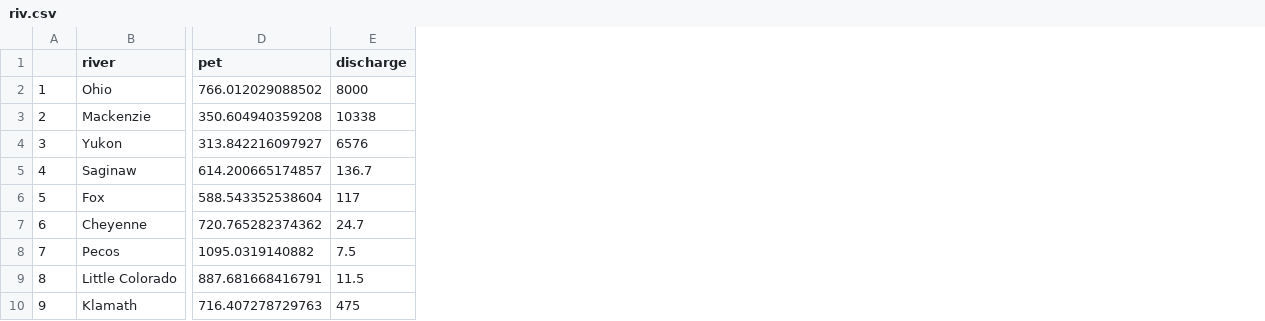
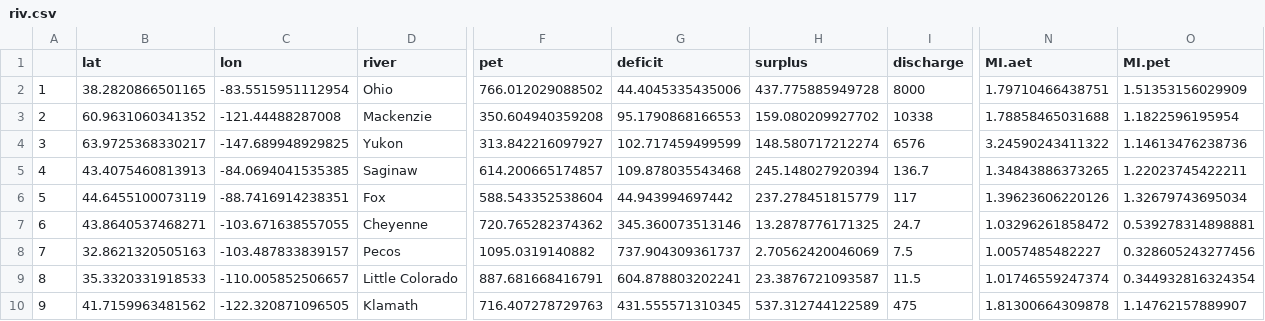
Before and after one commit to phytoclast/processclimategrids, a CSV file: output/riv.csv, drawn as a sheet; only a part is shown, gaps mark what is left out; the diff names each change by its address in the sheet, - before the commit and + after, or states it on an @@ line.

Commit message:
Update riv.csv

```diff
--- a/output/riv.csv
+++ b/output/riv.csv
+column B (lat), rows 2-10: 38.2820866501165 | 60.9631060341352 | 63.9725368330217 | 43.4075460813913 | 44.6455100073119 | 43.8640537468271 | 32.8621320505163 | 35.3320331918533 | 41.7159963481562
+column C (lon), rows 2-10: -83.5515951112954 | -121.44488287008 | -147.689948929825 | -84.0694041535385 | -88.7416914238351 | -103.671638557055 | -103.487833839157 | -110.005852506657 | -122.320871096505
+column G (deficit), rows 2-10: 44.4045335435006 | 95.1790868166553 | 102.717459499599 | 109.878035543468 | 44.943994697442 | 345.360073513146 | 737.904309361737 | 604.878803202241 | 431.555571310345
+column H (surplus), rows 2-10: 437.775885949728 | 159.080209927702 | 148.580717212274 | 245.148027920394 | 237.278451815779 | 13.2878776171325 | 2.70562420046069 | 23.3876721093587 | 537.312744122589
+column N (MI.aet), rows 2-10: 1.79710466438751 | 1.78858465031688 | 3.24590243411322 | 1.34843886373265 | 1.39623606220126 | 1.03296261858472 | 1.0057485482227 | 1.01746559247374 | 1.81300664309878
+column O (MI.pet), rows 2-10: 1.51353156029909 | 1.1822596195954 | 1.14613476238736 | 1.22023745422211 | 1.32679743695034 | 0.539278314898881 | 0.328605243277456 | 0.344932816324354 | 1.14762157889907
```
